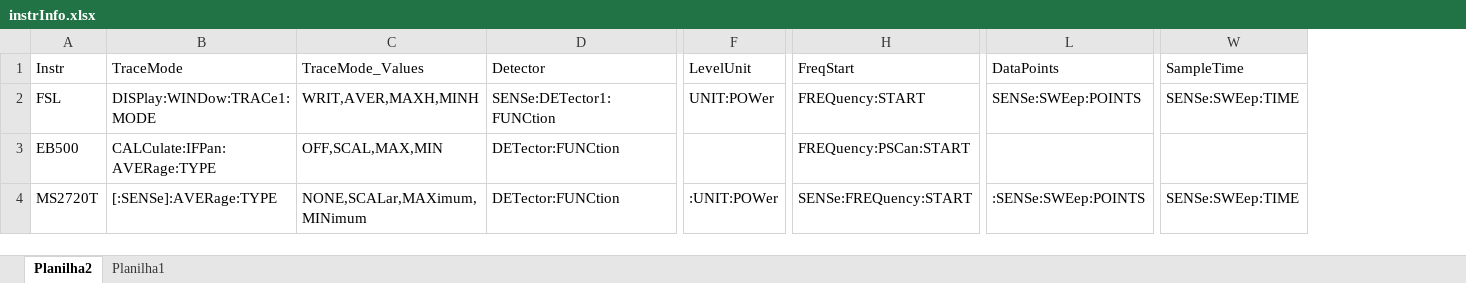
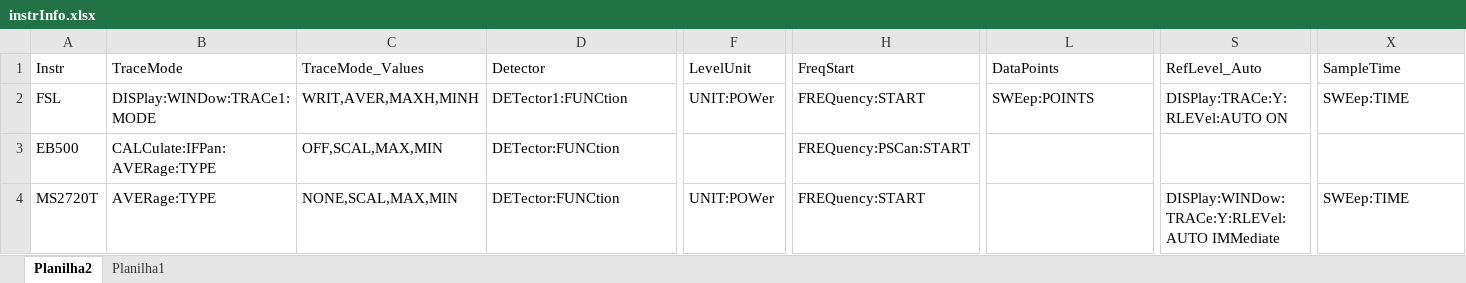
Before and after one commit to EricMagalhaesDelgado/appColeta, an Excel workbook: DataBase/instrInfo.xlsx, sheet Planilha2, drawn as a sheet; only a part is shown, gaps mark what is left out; values as stored, in another font and other column widths than the file's, no borders; table styles not drawn; addresses are those after the commit; the diff covers the shown part only; the diff names each change by its address in the sheet, - before the commit and + after, or states it on an @@ line.

```diff
--- a/DataBase/instrInfo.xlsx (sheet Planilha2)
+++ b/DataBase/instrInfo.xlsx (sheet Planilha2)
+column S (RefLevel_Auto), rows 2-4: DISPlay:TRACe:Y:RLEVel:AUTO ON |  | DISPlay:WINDow:TRACe:Y:RLEVel:AUTO IMMediate
-D2 (Detector): SENSe:DETector1:FUNCtion
+D2 (Detector): DETector1:FUNCtion
-L2 (DataPoints): SENSe:SWEep:POINTS
+L2 (DataPoints): SWEep:POINTS
-X2 (SampleTime): SENSe:SWEep:TIME
+X2 (SampleTime): SWEep:TIME
-B4 (TraceMode): [:SENSe]:AVERage:TYPE
+B4 (TraceMode): AVERage:TYPE
-C4 (TraceMode_Values): NONE,SCALar,MAXimum,MINimum
+C4 (TraceMode_Values): NONE,SCAL,MAX,MIN
-F4 (LevelUnit): :UNIT:POWer
+F4 (LevelUnit): UNIT:POWer
-H4 (FreqStart): SENSe:FREQuency:START
+H4 (FreqStart): FREQuency:START
-L4 (DataPoints): :SENSe:SWEep:POINTS
+L4 (DataPoints): (empty)
-X4 (SampleTime): SENSe:SWEep:TIME
+X4 (SampleTime): SWEep:TIME
```
Also changed, not shown: 9 edited cells elsewhere in this sheet, 42 other files.
